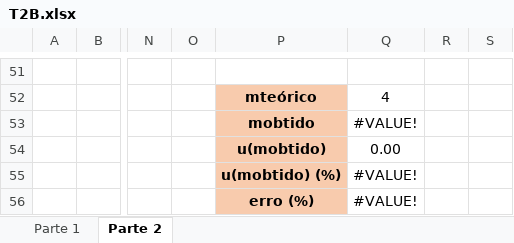
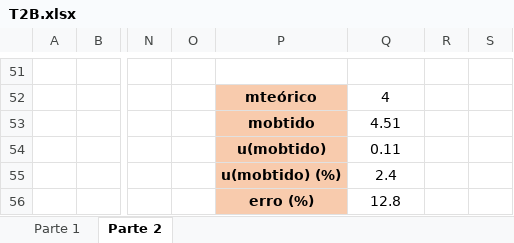
Before and after one commit to sergisousa/LABSFISICAII, an Excel workbook: 016/T2B/T2B.xlsx, sheet Parte 2, drawn as a sheet; only a part is shown, gaps mark what is left out; values as stored, in another font and other column widths than the file's, no borders; charts and pictures not drawn; the diff covers the shown part only; the diff names each change by its address in the sheet, - before the commit and + after, or states it on an @@ line.

```diff
--- a/016/T2B/T2B.xlsx (sheet Parte 2)
+++ b/016/T2B/T2B.xlsx (sheet Parte 2)
-Q53: #VALUE!
+Q53: 4.51
-Q54: 0.00
+Q54: 0.11
-Q55: #VALUE!
+Q55: 2.4
-Q56: #VALUE!
+Q56: 12.8
```
Also changed, not shown: 38 added rows, 38 removed rows and 7 edited cells elsewhere in this sheet, sheet Parte 1, charts or pictures.
